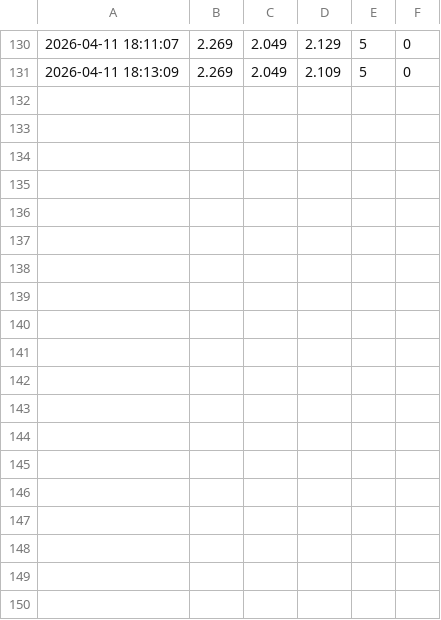
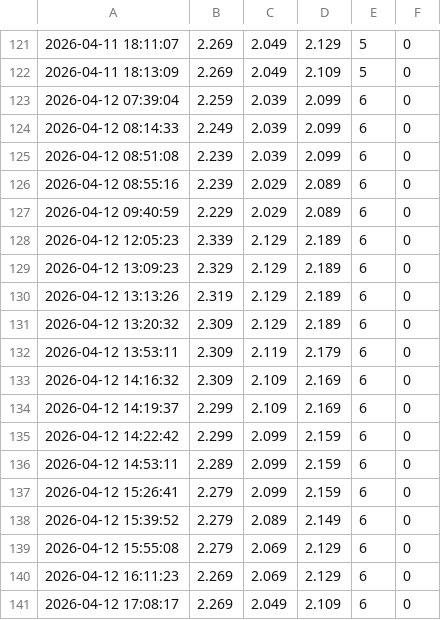
Before and after one commit to umbrellav06/station-api, a CSV file: hem_prices.csv, drawn as a sheet; only a part is shown, gaps mark what is left out; the diff covers the shown part only; the diff names each change by its address in the sheet, - before the commit and + after, or states it on an @@ line.

```diff
--- a/hem_prices.csv
+++ b/hem_prices.csv
+row 123: 2026-04-12 07:39:04 | 2.259 | 2.039 | 2.099 | 6 | 0
+row 124: 2026-04-12 08:14:33 | 2.249 | 2.039 | 2.099 | 6 | 0
+row 125: 2026-04-12 08:51:08 | 2.239 | 2.039 | 2.099 | 6 | 0
+row 126: 2026-04-12 08:55:16 | 2.239 | 2.029 | 2.089 | 6 | 0
+row 127: 2026-04-12 09:40:59 | 2.229 | 2.029 | 2.089 | 6 | 0
+row 128: 2026-04-12 12:05:23 | 2.339 | 2.129 | 2.189 | 6 | 0
+row 129: 2026-04-12 13:09:23 | 2.329 | 2.129 | 2.189 | 6 | 0
+row 130: 2026-04-12 13:13:26 | 2.319 | 2.129 | 2.189 | 6 | 0
+row 131: 2026-04-12 13:20:32 | 2.309 | 2.129 | 2.189 | 6 | 0
+row 132: 2026-04-12 13:53:11 | 2.309 | 2.119 | 2.179 | 6 | 0
+row 133: 2026-04-12 14:16:32 | 2.309 | 2.109 | 2.169 | 6 | 0
+row 134: 2026-04-12 14:19:37 | 2.299 | 2.109 | 2.169 | 6 | 0
+row 135: 2026-04-12 14:22:42 | 2.299 | 2.099 | 2.159 | 6 | 0
+row 136: 2026-04-12 14:53:11 | 2.289 | 2.099 | 2.159 | 6 | 0
+row 137: 2026-04-12 15:26:41 | 2.279 | 2.099 | 2.159 | 6 | 0
+row 138: 2026-04-12 15:39:52 | 2.279 | 2.089 | 2.149 | 6 | 0
+row 139: 2026-04-12 15:55:08 | 2.279 | 2.069 | 2.129 | 6 | 0
+row 140: 2026-04-12 16:11:23 | 2.269 | 2.069 | 2.129 | 6 | 0
+row 141: 2026-04-12 17:08:17 | 2.269 | 2.049 | 2.109 | 6 | 0
```
Also changed, not shown: 9 removed rows elsewhere in this file.
